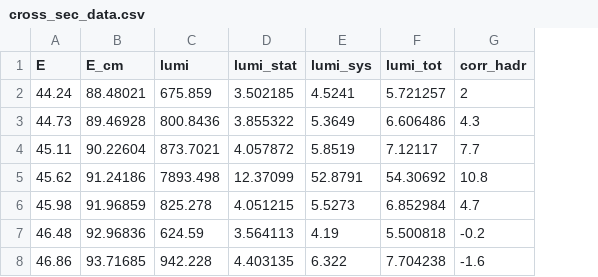
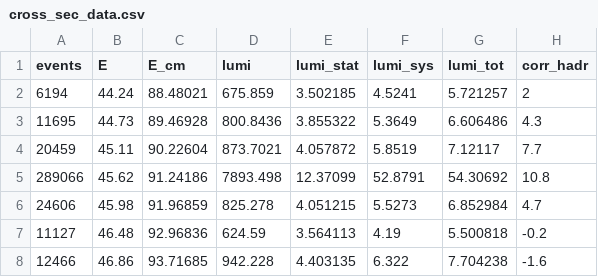
Before and after one commit to chrisdeutsch/physics601, a CSV file: Z0/data/cross_sec_data.csv, drawn as a sheet; only a part is shown; the diff names each change by its address in the sheet, - before the commit and + after, or states it on an @@ line.

```diff
--- a/Z0/data/cross_sec_data.csv
+++ b/Z0/data/cross_sec_data.csv
+column A (events), rows 2-8: 6194 | 11695 | 20459 | 289066 | 24606 | 11127 | 12466
```
Also changed, not shown: 1 other file.
